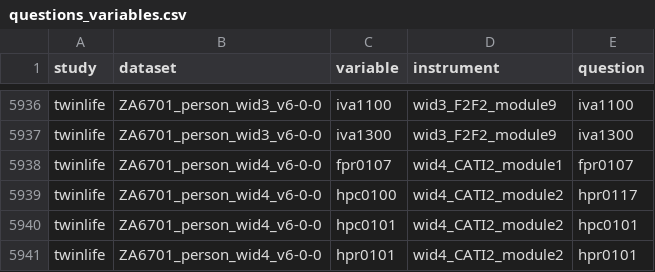
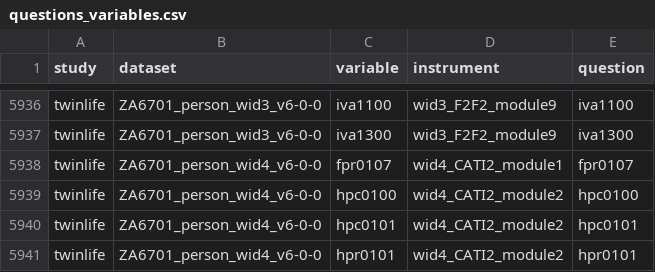
Before and after one commit to paneldata/twinlife, a CSV file: metadata/questions_variables.csv, drawn as a sheet; only a part is shown, gaps mark what is left out.

```diff
--- a/metadata/questions_variables.csv
+++ b/metadata/questions_variables.csv
@@ -5938,3 +5938,3 @@ study,dataset,variable,instrument,question
 "twinlife","ZA6701_person_wid4_v6-0-0","fpr0107","wid4_CATI2_module1","fpr0107"
-"twinlife","ZA6701_person_wid4_v6-0-0","hpc0100","wid4_CATI2_module2","hpr0117"
+"twinlife","ZA6701_person_wid4_v6-0-0","hpc0100","wid4_CATI2_module2","hpc0100"
 "twinlife","ZA6701_person_wid4_v6-0-0","hpc0101","wid4_CATI2_module2","hpc0101"
```
Also changed, not shown: 1 other file.
